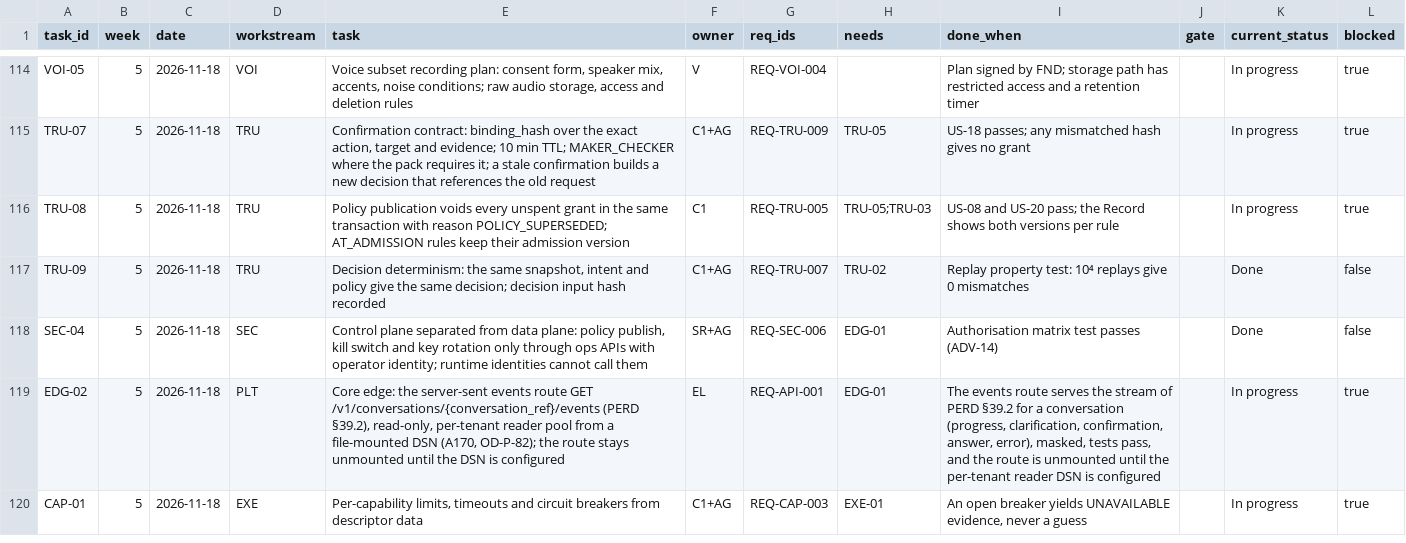
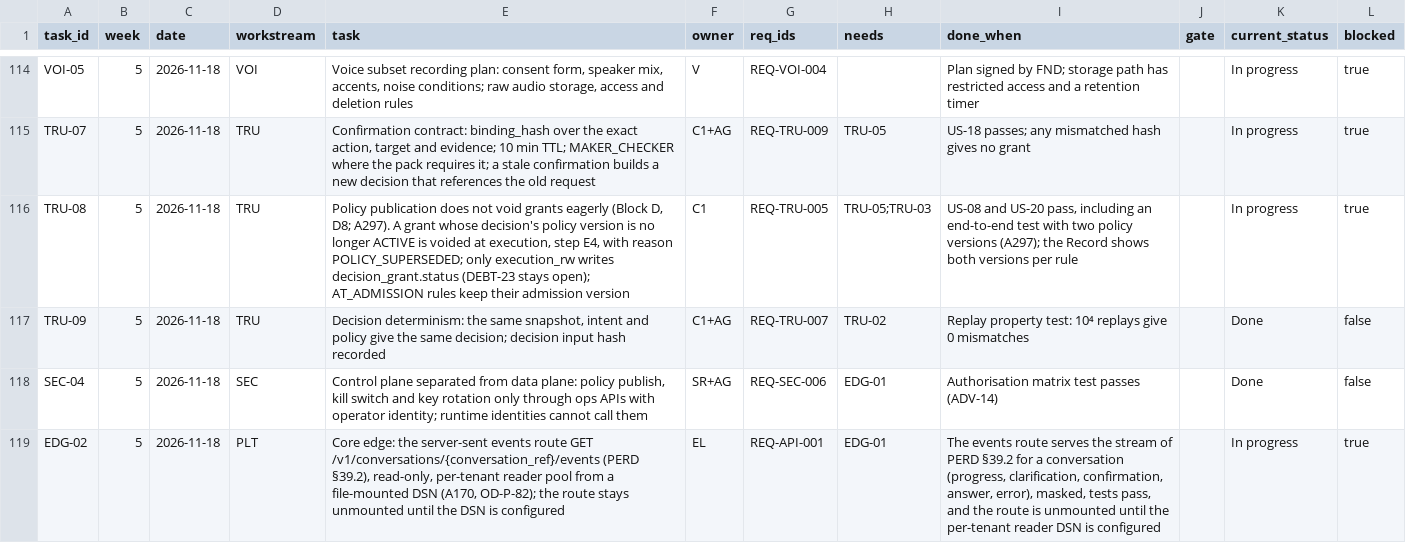
Before and after one commit to Noemai-org/docs, a CSV file: docs/poc/execution/tasks.csv, drawn as a sheet; only a part is shown, gaps mark what is left out; the shorter side is filled out with more unchanged rows.

```diff
--- a/docs/poc/execution/tasks.csv
+++ b/docs/poc/execution/tasks.csv
@@ -115,3 +115,3 @@ VOI-05,5,2026-11-18,VOI,"Voice subset recording plan: consent form, speaker mix,
 TRU-07,5,2026-11-18,TRU,"Confirmation contract: binding_hash over the exact action, target and evidence; 10 min TTL; MAKER_CHECKER where the pack requires it; a stale confirmation builds a new decision that references the old request",C1+AG,REQ-TRU-009,TRU-05,US-18 passes; any mismatched hash gives no grant,,In progress,true
-TRU-08,5,2026-11-18,TRU,Policy publication voids every unspent grant in the same transaction with reason POLICY_SUPERSEDED; AT_ADMISSION rules keep their admission version,C1,REQ-TRU-005,TRU-05;TRU-03,US-08 and US-20 pass; the Record shows both versions per rule,,In progress,true
+TRU-08,5,2026-11-18,TRU,"Policy publication does not void grants eagerly (Block D, D8; A297). A grant whose decision's policy version is no longer ACTIVE is voided at execution, step E4, with reason POLICY_SUPERSEDED; only execution_rw writes decision_grant.status (DEBT-23 stays open); AT_ADMISSION rules keep their admission version",C1,REQ-TRU-005,TRU-05;TRU-03,"US-08 and US-20 pass, including an end-to-end test with two policy versions (A297); the Record shows both versions per rule",,In progress,true
 TRU-09,5,2026-11-18,TRU,"Decision determinism: the same snapshot, intent and policy give the same decision; decision input hash recorded",C1+AG,REQ-TRU-007,TRU-02,Replay property test: 10⁴ replays give 0 mismatches,,Done,false
```
Also changed, not shown: 6 other files.
